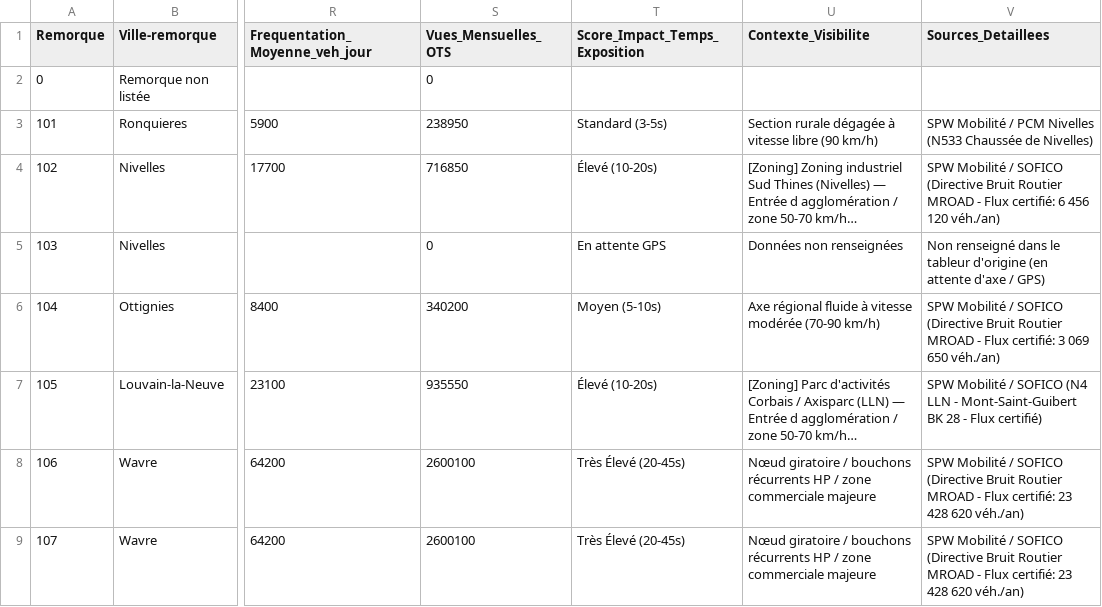
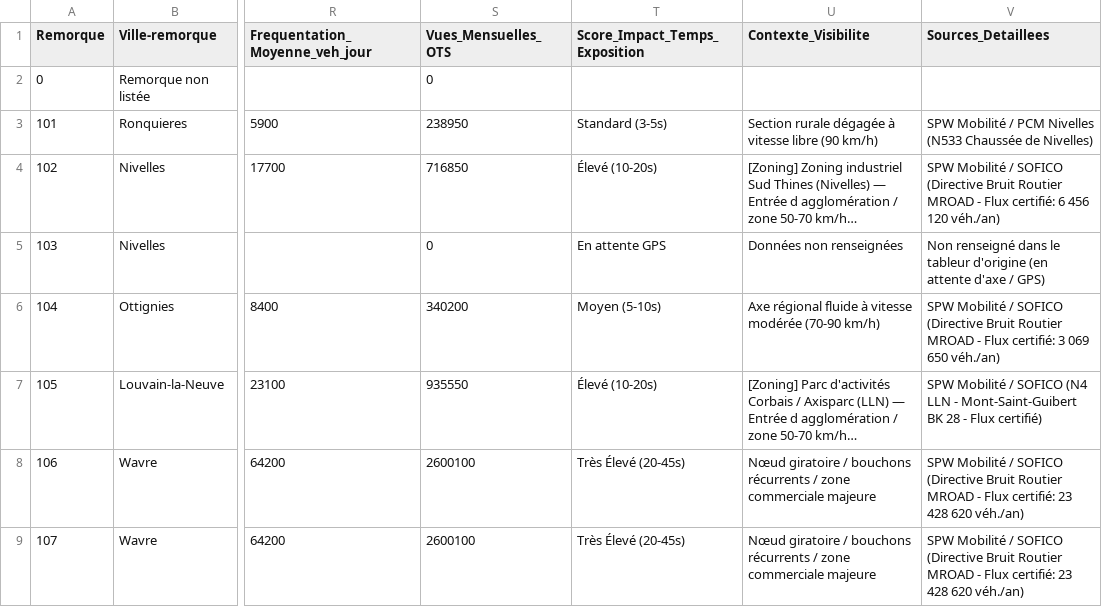
Before and after one commit to mediasee-be/mmove-conseil, a CSV file: data/trailers_cache.csv, drawn as a sheet; only a part is shown, gaps mark what is left out; long unchanged cells end in …; the diff covers the shown part only; the diff names each change by its address in the sheet, - before the commit and + after, or states it on an @@ line.

```diff
--- a/data/trailers_cache.csv
+++ b/data/trailers_cache.csv
-U8:U9 (Contexte_Visibilite): …bouchons récurrents HP / zone…
+U8:U9 (Contexte_Visibilite): …bouchons récurrents / zone…
```
Also changed, not shown: 6 edited cells elsewhere in this file, data/reservations_cache.csv, 16 other files.
